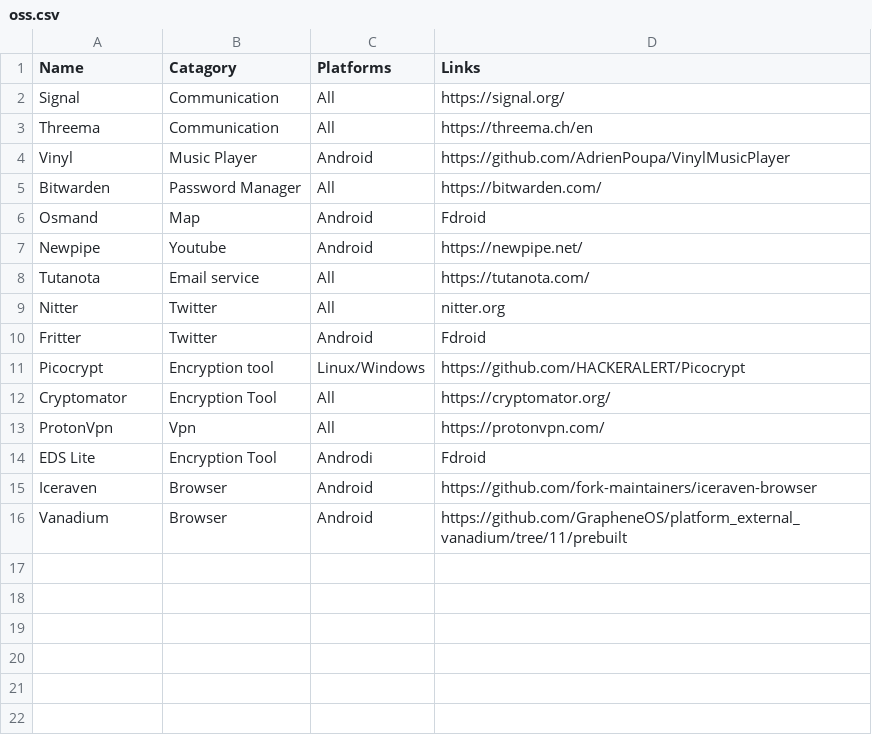
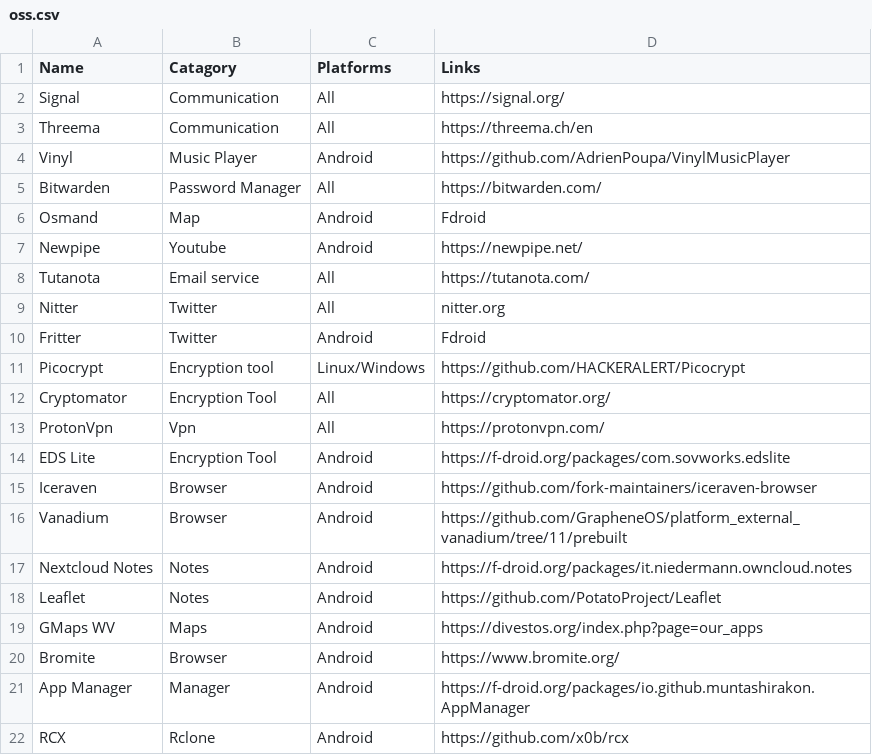
Before and after one commit to takaeshi/oss, a CSV file: data/oss.csv, drawn as a sheet.

Commit message:
added more Apps

```diff
--- a/data/oss.csv
+++ b/data/oss.csv
@@ -13,4 +13,10 @@ Cryptomator,Encryption Tool,All,https://cryptomator.org/
 ProtonVpn,Vpn,All,https://protonvpn.com/
-EDS Lite,Encryption Tool,Androdi,Fdroid
+EDS Lite,Encryption Tool,Android,https://f-droid.org/packages/com.sovworks.edslite
 Iceraven,Browser,Android,https://github.com/fork-maintainers/iceraven-browser
 Vanadium,Browser,Android,https://github.com/GrapheneOS/platform_external_vanadium/tree/11/prebuilt
+Nextcloud Notes,Notes,Android,https://f-droid.org/packages/it.niedermann.owncloud.notes
+Leaflet,Notes,Android,https://github.com/PotatoProject/Leaflet
+GMaps WV,Maps,Android,https://divestos.org/index.php?page=our_apps
+Bromite,Browser,Android,https://www.bromite.org/
+App Manager,Manager,Android,https://f-droid.org/packages/io.github.muntashirakon.AppManager
+RCX,Rclone,Android,https://github.com/x0b/rcx
```
